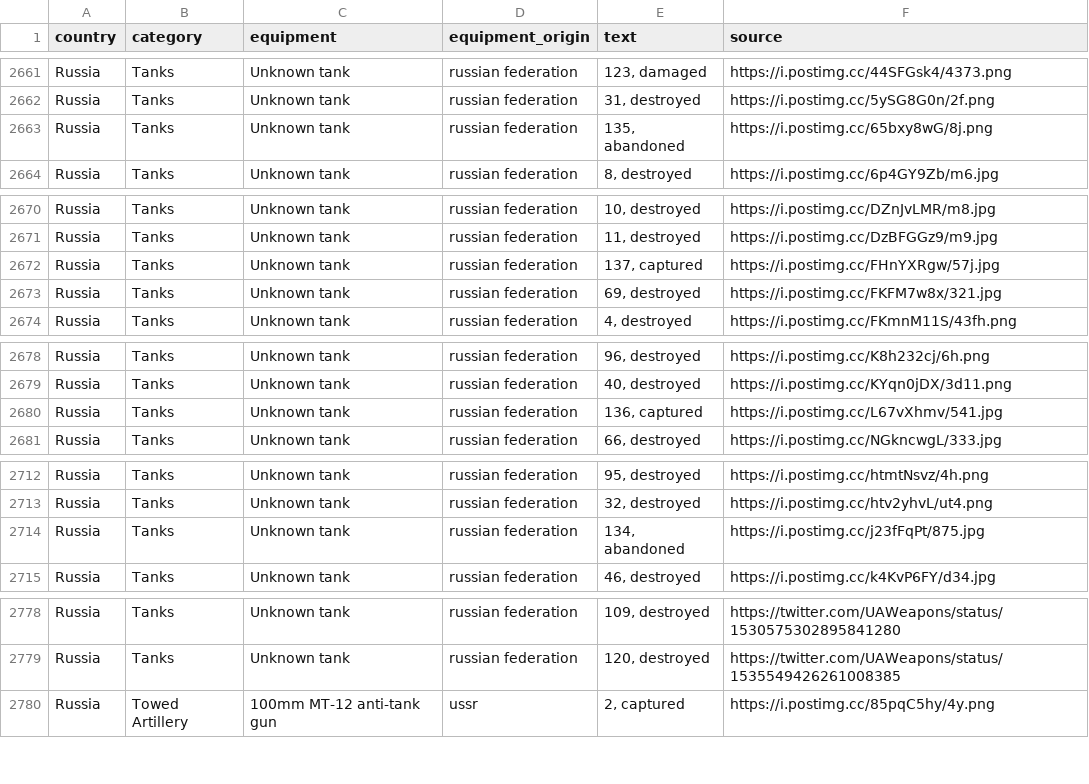
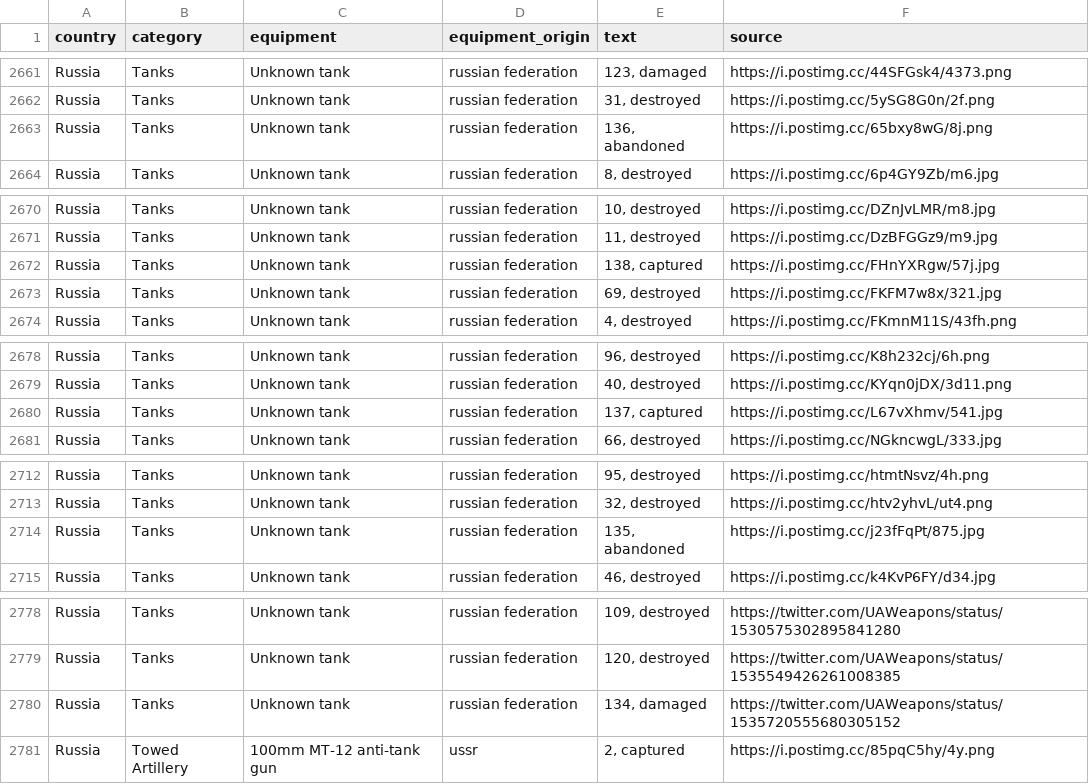
Before and after one commit to mauforonda/ukraine, a CSV file: reports.csv, drawn as a sheet; only a part is shown, gaps mark what is left out; the diff covers the shown part only.

```diff
--- a/reports.csv
+++ b/reports.csv
@@ -2662,3 +2662,3 @@ Russia,Tanks ,Unknown tank,russian federation,"123, damaged",https://i.postimg.c
 Russia,Tanks ,Unknown tank,russian federation,"31, destroyed",https://i.postimg.cc/5ySG8G0n/2f.png
-Russia,Tanks ,Unknown tank,russian federation,"135, abandoned",https://i.postimg.cc/65bxy8wG/8j.png
+Russia,Tanks ,Unknown tank,russian federation,"136, abandoned",https://i.postimg.cc/65bxy8wG/8j.png
 Russia,Tanks ,Unknown tank,russian federation,"8, destroyed",https://i.postimg.cc/6p4GY9Zb/m6.jpg
@@ -2671,3 +2671,3 @@ Russia,Tanks ,Unknown tank,russian federation,"10, destroyed",https://i.postimg.
 Russia,Tanks ,Unknown tank,russian federation,"11, destroyed",https://i.postimg.cc/DzBFGGz9/m9.jpg
-Russia,Tanks ,Unknown tank,russian federation,"137, captured",https://i.postimg.cc/FHnYXRgw/57j.jpg
+Russia,Tanks ,Unknown tank,russian federation,"138, captured",https://i.postimg.cc/FHnYXRgw/57j.jpg
 Russia,Tanks ,Unknown tank,russian federation,"69, destroyed",https://i.postimg.cc/FKFM7w8x/321.jpg
@@ -2679,3 +2679,3 @@ Russia,Tanks ,Unknown tank,russian federation,"96, destroyed",https://i.postimg.
 Russia,Tanks ,Unknown tank,russian federation,"40, destroyed",https://i.postimg.cc/KYqn0jDX/3d11.png
-Russia,Tanks ,Unknown tank,russian federation,"136, captured",https://i.postimg.cc/L67vXhmv/541.jpg
+Russia,Tanks ,Unknown tank,russian federation,"137, captured",https://i.postimg.cc/L67vXhmv/541.jpg
 Russia,Tanks ,Unknown tank,russian federation,"66, destroyed",https://i.postimg.cc/NGkncwgL/333.jpg
@@ -2713,3 +2713,3 @@ Russia,Tanks ,Unknown tank,russian federation,"95, destroyed",https://i.postimg.
 Russia,Tanks ,Unknown tank,russian federation,"32, destroyed",https://i.postimg.cc/htv2yhvL/ut4.png
-Russia,Tanks ,Unknown tank,russian federation,"134, abandoned",https://i.postimg.cc/j23fFqPt/875.jpg
+Russia,Tanks ,Unknown tank,russian federation,"135, abandoned",https://i.postimg.cc/j23fFqPt/875.jpg
 Russia,Tanks ,Unknown tank,russian federation,"46, destroyed",https://i.postimg.cc/k4KvP6FY/d34.jpg
@@ -2779,2 +2779,3 @@ Russia,Tanks ,Unknown tank,russian federation,"109, destroyed",https://twitter.c
 Russia,Tanks ,Unknown tank,russian federation,"120, destroyed",https://twitter.com/UAWeapons/status/1535549426261008385
+Russia,Tanks ,Unknown tank,russian federation,"134, damaged",https://twitter.com/UAWeapons/status/1535720555680305152
 Russia,Towed Artillery ,100mm MT-12 anti-tank gun,ussr,"2, captured",https://i.postimg.cc/85pqC5hy/4y.png
```
Also changed, not shown: 1 edited cell elsewhere in this file, log.csv, summary.csv.
